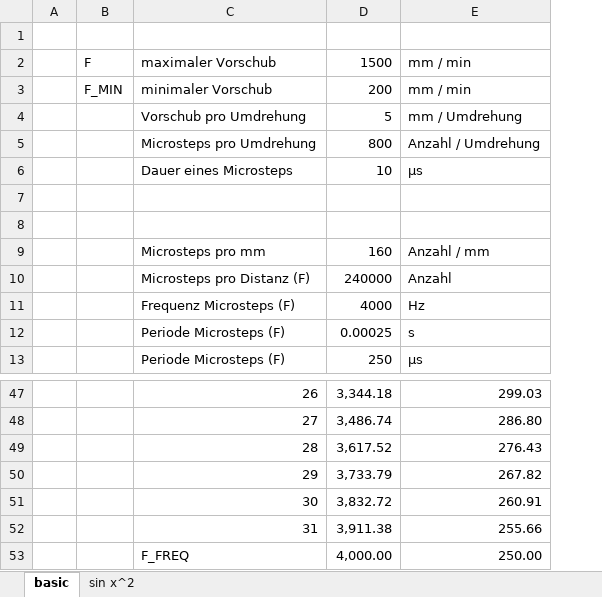
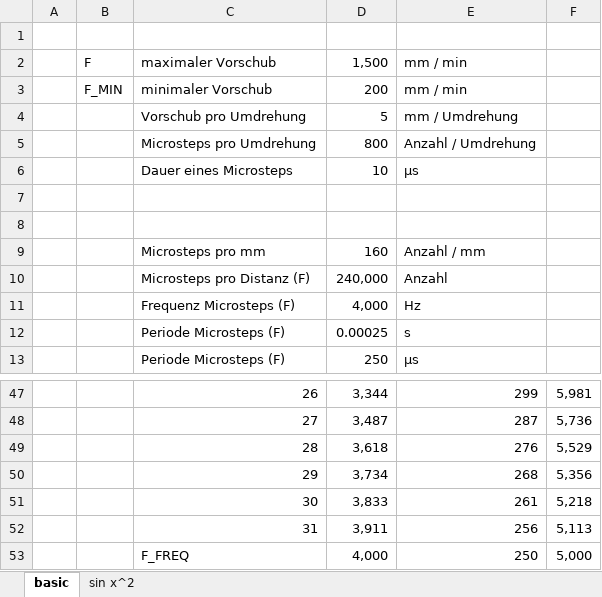
Before and after one commit to fbmnds/steppercli, an Excel workbook: doc/calc.xlsx, sheet basic, drawn as a sheet; only a part is shown, gaps mark what is left out; values as stored, in another font and other column widths than the file's, no borders; removed rows and columns are numbered as before the commit, all else as after; the diff covers the shown part only; the diff names each change by its address in the sheet, - before the commit and + after, or states it on an @@ line.

```diff
--- a/doc/calc.xlsx (sheet basic)
+++ b/doc/calc.xlsx (sheet basic)
-column D, rows 2-13: 1500 | 200 | 5 | 800 | 10 |  |  | 160 | 240000 | 4000 | 0.00025 | 250; rows 47-53: 3,344.18 | 3,486.74 | 3,617.52 | 3,733.79 | 3,832.72 | 3,911.38 | 4,000.00
+column D, rows 2-13: 1,500 | 200 | 5 | 800 | 10 |  |  | 160 | 240,000 | 4,000 | 0.00025 | 250; rows 47-53: 3,344 | 3,487 | 3,618 | 3,734 | 3,833 | 3,911 | 4,000
+column F, rows 47-53: 5,981 | 5,736 | 5,529 | 5,356 | 5,218 | 5,113 | 5,000
-E47: 299.03
+E47: 299
-E48: 286.80
+E48: 287
-E49: 276.43
+E49: 276
-E50: 267.82
+E50: 268
-E51: 260.91
+E51: 261
-E52: 255.66
+E52: 256
-E53: 250.00
+E53: 250
```
Also changed, not shown: 29 edited cells elsewhere in this sheet, charts or pictures, 3 other files.
